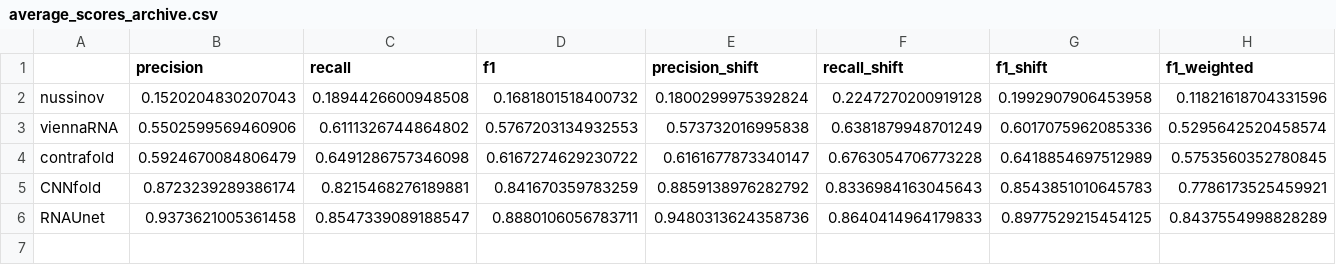
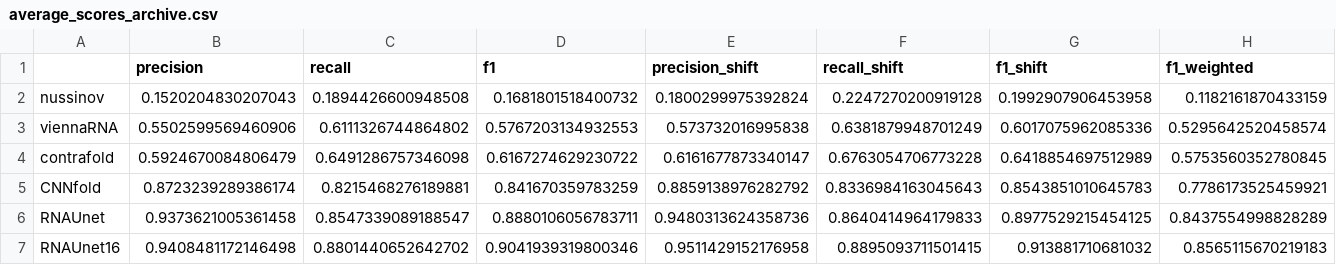
Before and after one commit to MEskerod/StructUnet, a CSV file: results/average_scores_archive.csv, drawn as a sheet.

Commit message:
Finished evaluation of RNAUnet16

```diff
--- a/results/average_scores_archive.csv
+++ b/results/average_scores_archive.csv
@@ -1,3 +1,3 @@
 ,precision,recall,f1,precision_shift,recall_shift,f1_shift,f1_weighted
-nussinov,0.1520204830207043,0.1894426600948508,0.1681801518400732,0.1800299975392824,0.2247270200919128,0.1992907906453958,0.11821618704331596
+nussinov,0.1520204830207043,0.1894426600948508,0.1681801518400732,0.1800299975392824,0.2247270200919128,0.1992907906453958,0.1182161870433159
 viennaRNA,0.5502599569460906,0.6111326744864802,0.5767203134932553,0.573732016995838,0.6381879948701249,0.6017075962085336,0.5295642520458574
@@ -6 +6,2 @@ CNNfold,0.8723239289386174,0.8215468276189881,0.841670359783259,0.88591389762827
 RNAUnet,0.9373621005361458,0.8547339089188547,0.8880106056783711,0.9480313624358736,0.8640414964179833,0.8977529215454125,0.8437554998828289
+RNAUnet16,0.9408481172146498,0.8801440652642702,0.9041939319800346,0.9511429152176958,0.8895093711501415,0.913881710681032,0.8565115670219183
```
Also changed, not shown: 1 other file.
